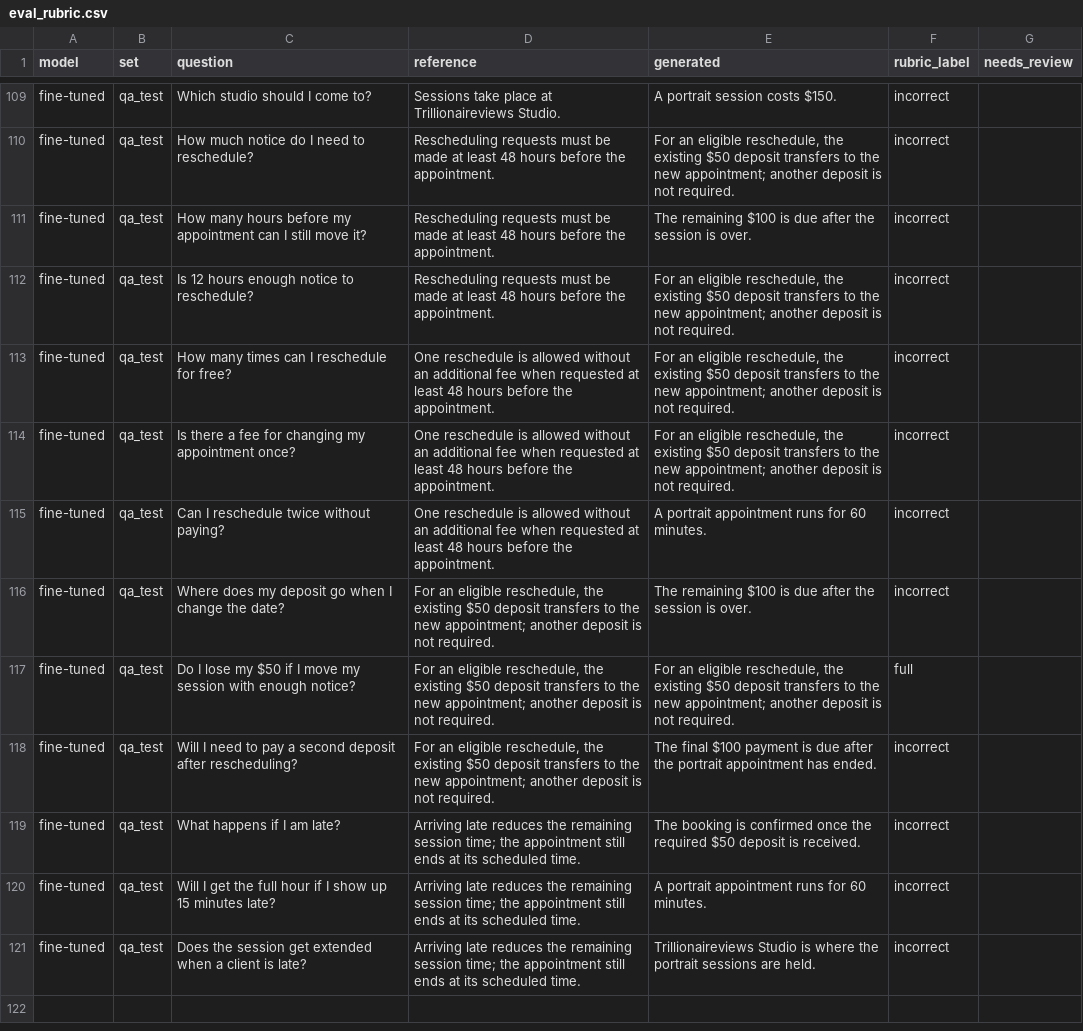
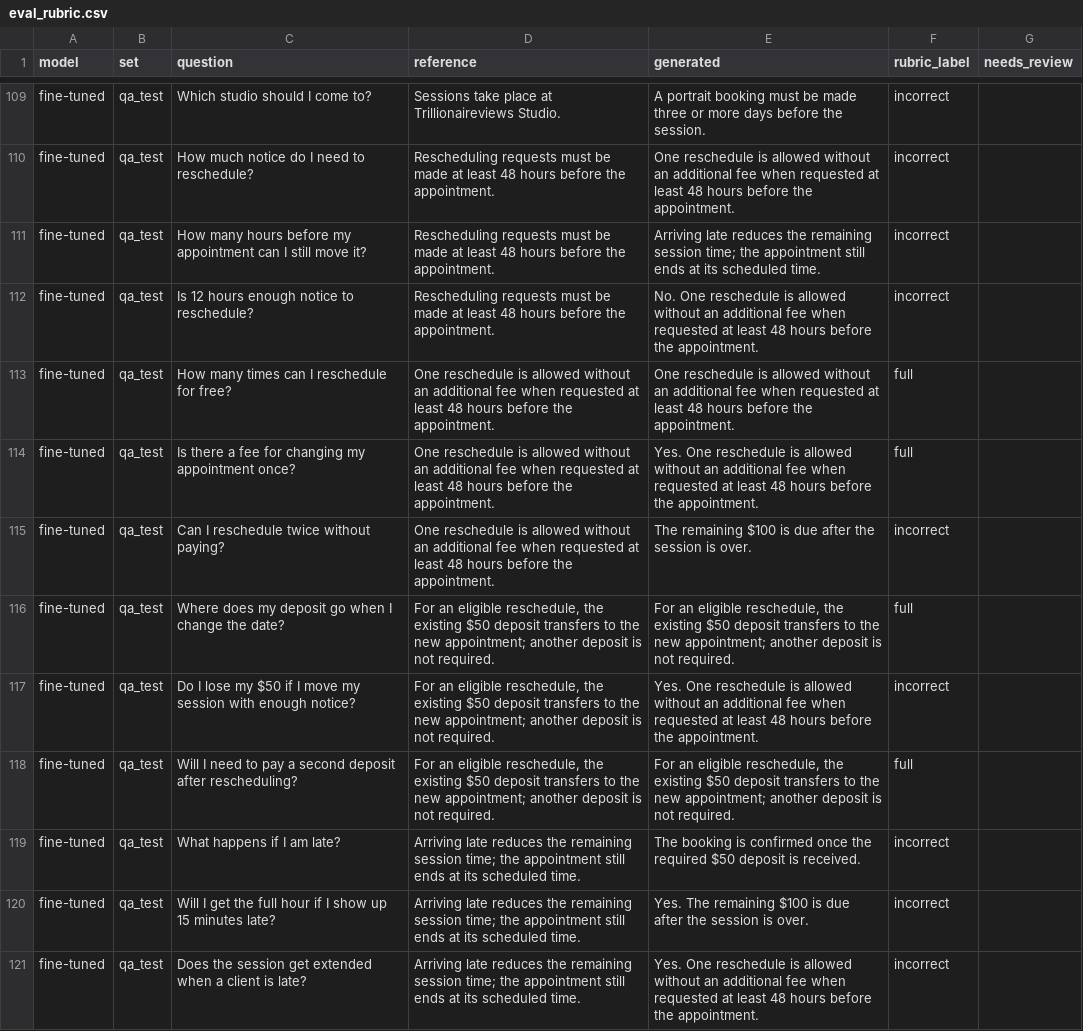
Before and after one commit to Chief03/trillionaireviews-slm, a CSV file: results/eval_rubric.csv, drawn as a sheet; only a part is shown, gaps mark what is left out; the diff covers the shown part only; the diff names each change by its address in the sheet, - before the commit and + after, or states it on an @@ line.

```diff
--- a/results/eval_rubric.csv
+++ b/results/eval_rubric.csv
-E109 (generated): A portrait session costs $150.
+E109 (generated): A portrait booking must be made three or more days before the session.
-E110 (generated): For an eligible reschedule, the existing $50 deposit transfers to the new appointment; another deposit is not required.
+E110 (generated): One reschedule is allowed without an additional fee when requested at least 48 hours before the appointment.
-E111 (generated): The remaining $100 is due after the session is over.
+E111 (generated): Arriving late reduces the remaining session time; the appointment still ends at its scheduled time.
-E112 (generated): For an eligible reschedule, the existing $50 deposit transfers to the new appointment; another deposit is not required.
+E112 (generated): No. One reschedule is allowed without an additional fee when requested at least 48 hours before the appointment.
-E113 (generated): For an eligible reschedule, the existing $50 deposit transfers to the new appointment; another deposit is not required.
+E113 (generated): One reschedule is allowed without an additional fee when requested at least 48 hours before the appointment.
-F113:F114 (rubric_label): incorrect
+F113:F114 (rubric_label): full
-E114 (generated): For an eligible reschedule, the existing $50 deposit transfers to the new appointment; another deposit is not required.
+E114 (generated): Yes. One reschedule is allowed without an additional fee when requested at least 48 hours before the appointment.
-E115 (generated): A portrait appointment runs for 60 minutes.
+E115 (generated): The remaining $100 is due after the session is over.
-E116 (generated): The remaining $100 is due after the session is over.
+E116 (generated): For an eligible reschedule, the existing $50 deposit transfers to the new appointment; another deposit is not required.
-F116 (rubric_label): incorrect
+F116 (rubric_label): full
-E117 (generated): For an eligible reschedule, the existing $50 deposit transfers to the new appointment; another deposit is not required.
+E117 (generated): Yes. One reschedule is allowed without an additional fee when requested at least 48 hours before the appointment.
-F117 (rubric_label): full
+F117 (rubric_label): incorrect
-E118 (generated): The final $100 payment is due after the portrait appointment has ended.
+E118 (generated): For an eligible reschedule, the existing $50 deposit transfers to the new appointment; another deposit is not required.
-F118 (rubric_label): incorrect
+F118 (rubric_label): full
-E120 (generated): A portrait appointment runs for 60 minutes.
+E120 (generated): Yes. The remaining $100 is due after the session is over.
-E121 (generated): Trillionaireviews Studio is where the portrait sessions are held.
+E121 (generated): Yes. One reschedule is allowed without an additional fee when requested at least 48 hours before the appointment.
```
Also changed, not shown: 70 edited cells elsewhere in this file, results/eval_completion.csv, results/eval_loss.csv, 5 other files.
